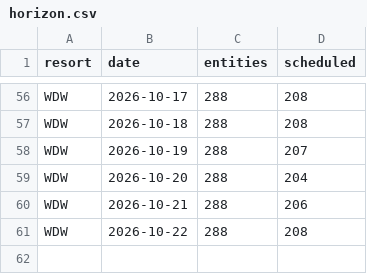
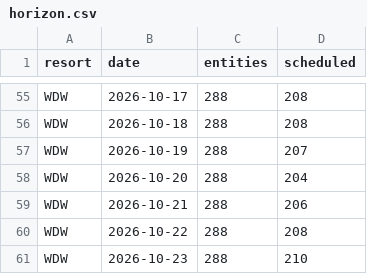
Before and after one commit to scoopdisney/closure-watch, a CSV file: data/horizon.csv, drawn as a sheet; only a part is shown, gaps mark what is left out; the diff covers the shown part only; the diff names each change by its address in the sheet, - before the commit and + after, or states it on an @@ line.

```diff
--- a/data/horizon.csv
+++ b/data/horizon.csv
+row 61: WDW | 2026-10-23 | 288 | 210
```
Also changed, not shown: 1 added row, 2 removed rows and 29 edited cells elsewhere in this file, data/closures.csv.
